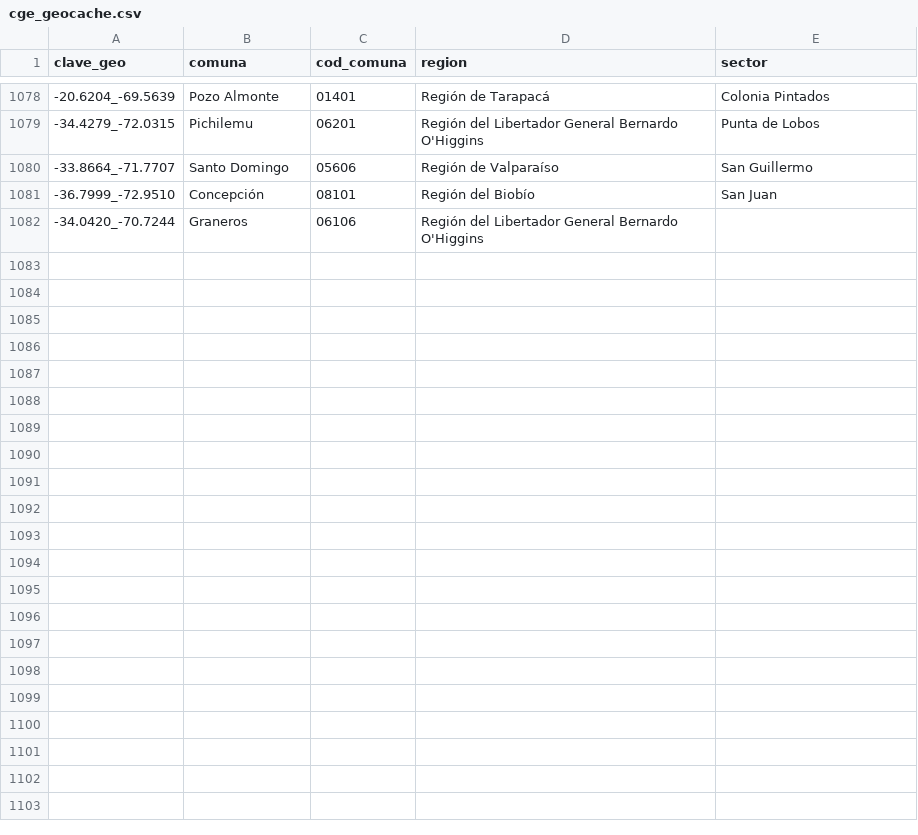
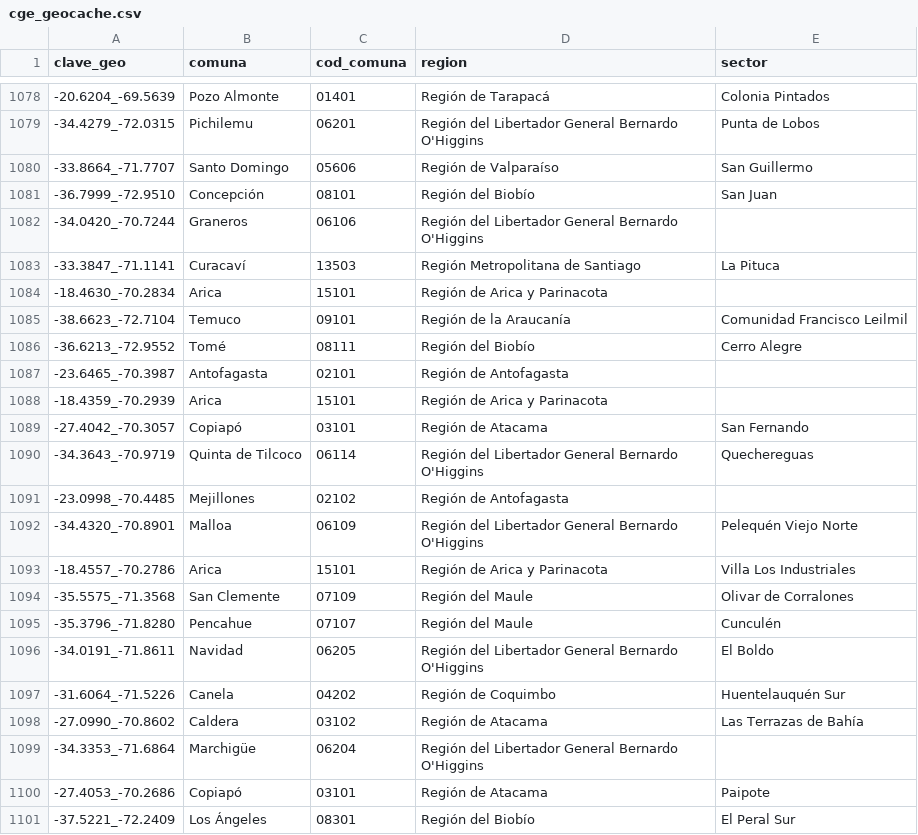
Before and after one commit to Felipe-Caldec/cortes_luz_chile, a CSV file: cge_geocache.csv, drawn as a sheet; only a part is shown, gaps mark what is left out; the diff covers the shown part only; the diff names each change by its address in the sheet, - before the commit and + after, or states it on an @@ line.

```diff
--- a/cge_geocache.csv
+++ b/cge_geocache.csv
+row 1083: -33.3847_-71.1141 | Curacaví | 13503 | Región Metropolitana de Santiago | La Pituca
+row 1084: -18.4630_-70.2834 | Arica | 15101 | Región de Arica y Parinacota
+row 1085: -38.6623_-72.7104 | Temuco | 09101 | Región de la Araucanía | Comunidad Francisco Leilmil
+row 1086: -36.6213_-72.9552 | Tomé | 08111 | Región del Biobío | Cerro Alegre
+row 1087: -23.6465_-70.3987 | Antofagasta | 02101 | Región de Antofagasta
+row 1088: -18.4359_-70.2939 | Arica | 15101 | Región de Arica y Parinacota
+row 1089: -27.4042_-70.3057 | Copiapó | 03101 | Región de Atacama | San Fernando
+row 1090: -34.3643_-70.9719 | Quinta de Tilcoco | 06114 | Región del Libertador General Bernardo O'Higgins | Quechereguas
+row 1091: -23.0998_-70.4485 | Mejillones | 02102 | Región de Antofagasta
+row 1092: -34.4320_-70.8901 | Malloa | 06109 | Región del Libertador General Bernardo O'Higgins | Pelequén Viejo Norte
+row 1093: -18.4557_-70.2786 | Arica | 15101 | Región de Arica y Parinacota | Villa Los Industriales
+row 1094: -35.5575_-71.3568 | San Clemente | 07109 | Región del Maule | Olivar de Corralones
+row 1095: -35.3796_-71.8280 | Pencahue | 07107 | Región del Maule | Cunculén
+row 1096: -34.0191_-71.8611 | Navidad | 06205 | Región del Libertador General Bernardo O'Higgins | El Boldo
+row 1097: -31.6064_-71.5226 | Canela | 04202 | Región de Coquimbo | Huentelauquén Sur
+row 1098: -27.0990_-70.8602 | Caldera | 03102 | Región de Atacama | Las Terrazas de Bahía
+row 1099: -34.3353_-71.6864 | Marchigüe | 06204 | Región del Libertador General Bernardo O'Higgins
+row 1100: -27.4053_-70.2686 | Copiapó | 03101 | Región de Atacama | Paipote
+row 1101: -37.5221_-72.2409 | Los Ángeles | 08301 | Región del Biobío | El Peral Sur
```
Also changed, not shown: 9 added rows elsewhere in this file, 1 other file.
